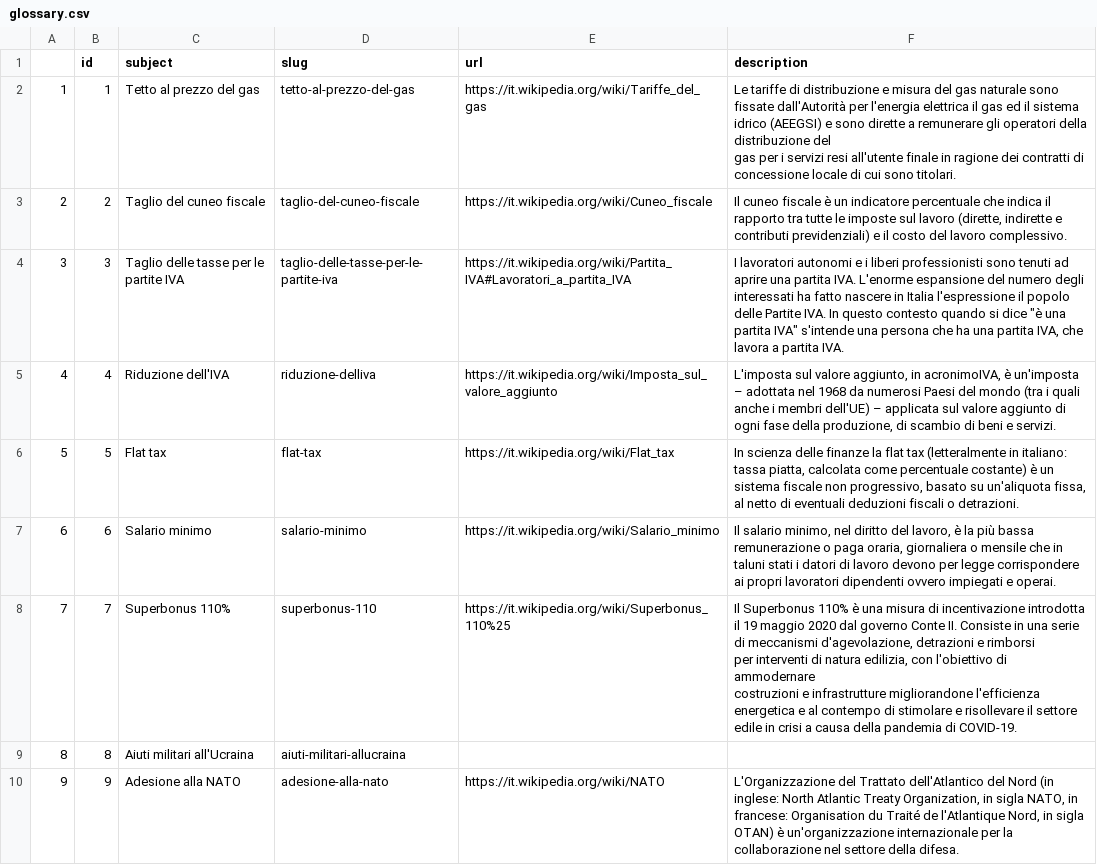
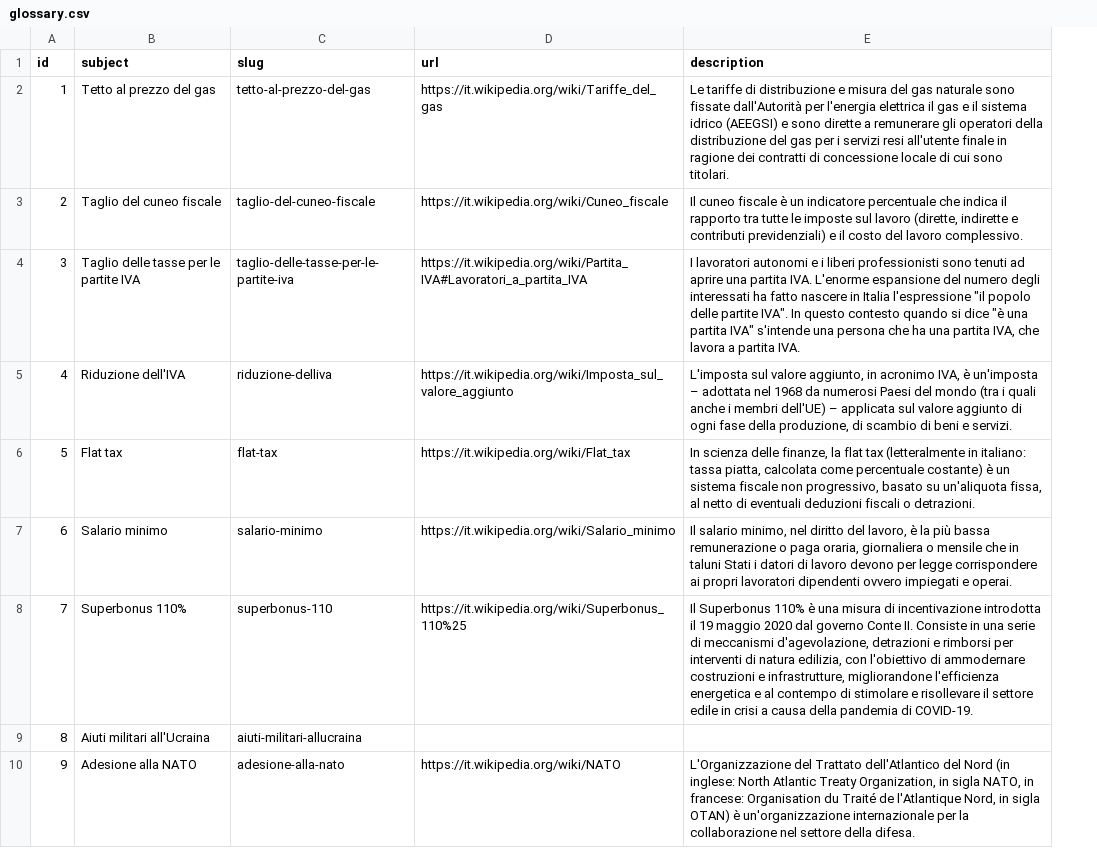
Before and after one commit to indecis-it/data, a CSV file: data/glossary.csv, drawn as a sheet; only a part is shown; removed rows and columns are numbered as before the commit, all else as after; the diff covers the shown part only; the diff names each change by its address in the sheet, - before the commit and + after, or states it on an @@ line.

```diff
--- a/data/glossary.csv
+++ b/data/glossary.csv
-column A, rows 2-10: 1 | 2 | 3 | 4 | 5 | 6 | 7 | 8 | 9
-E2 (description): …il gas ed il sistema…
+E2 (description): …il gas e il sistema…
-E4 (description): …Italia l'espressione il popolo delle Partite IVA. In questo…
+E4 (description): …Italia l'espressione "il popolo delle partite IVA". In questo…
-E5 (description): …aggiunto, in acronimoIVA, è un'imposta…
+E5 (description): …aggiunto, in acronimo IVA, è un'imposta…
-E6 (description): …scienza delle finanze la flat…
+E6 (description): …scienza delle finanze, la flat…
-E7 (description): …in taluni stati i datori…
+E7 (description): …in taluni Stati i datori…
-E8 (description): …costruzioni e infrastrutture migliorandone l'efficienza…
+E8 (description): …costruzioni e infrastrutture, migliorandone l'efficienza…
```
Also changed, not shown: 73 edited cells elsewhere in this file, data/items.csv, data/press.csv, 13 other files.
